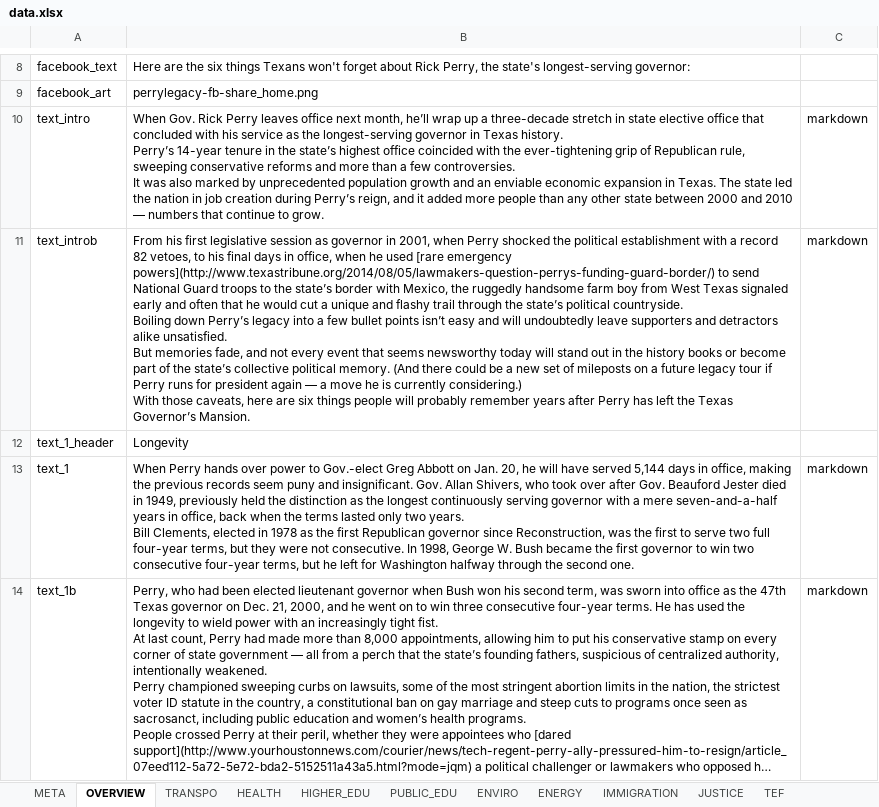
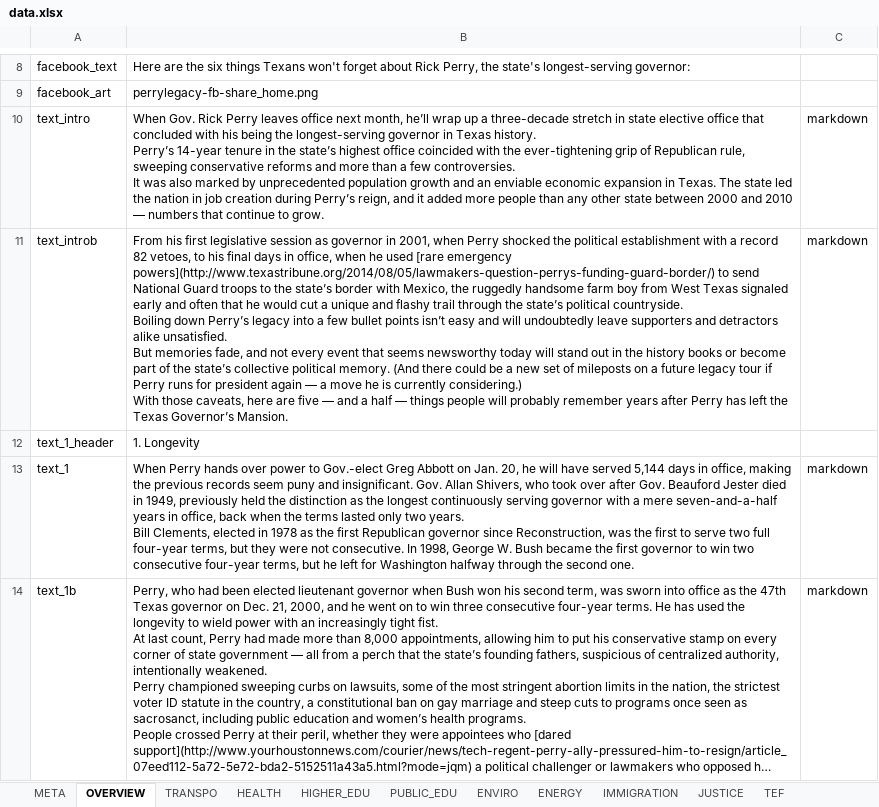
Before and after one commit to texastribune/perry-legacy, an Excel workbook: data.xlsx, sheet OVERVIEW, drawn as a sheet; only a part is shown, gaps mark what is left out; long unchanged cells end in …; values as stored, in another font and other column widths than the file's, no borders; charts and pictures not drawn; the diff covers the shown part only; the diff names each change by its address in the sheet, - before the commit and + after, or states it on an @@ line.

```diff
--- a/data.xlsx (sheet OVERVIEW)
+++ b/data.xlsx (sheet OVERVIEW)
-B10: …with his service as the longest-serving…
+B10: …with his being the longest-serving…
-B11: …here are six things people…
+B11: …here are five — and a half — things people…
-B12: Longevity
+B12: 1. Longevity
```
Also changed, not shown: 6 edited cells elsewhere in this sheet, sheet ENERGY, 5 other files.
